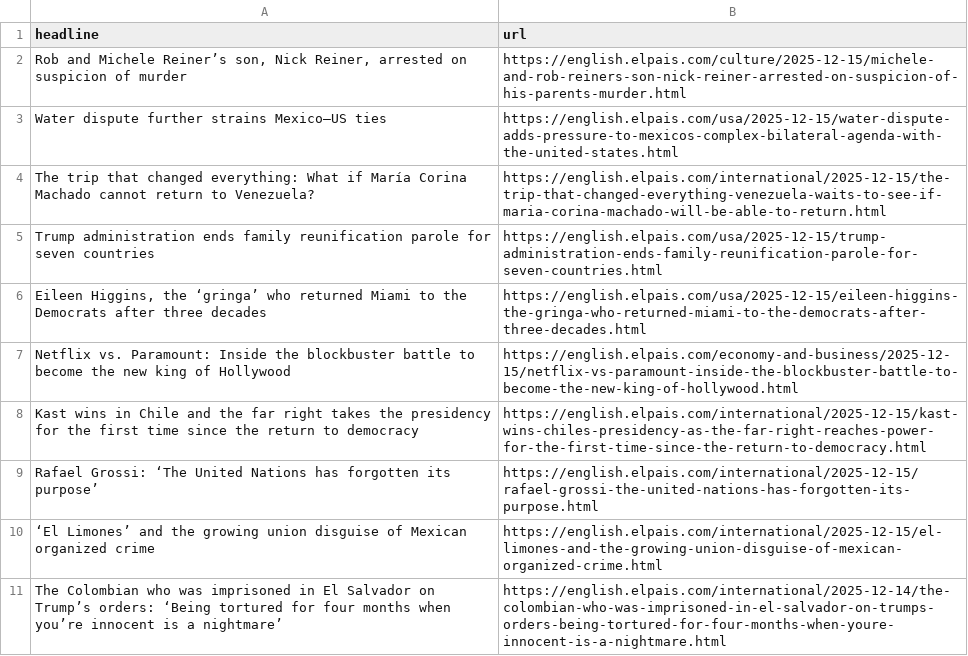
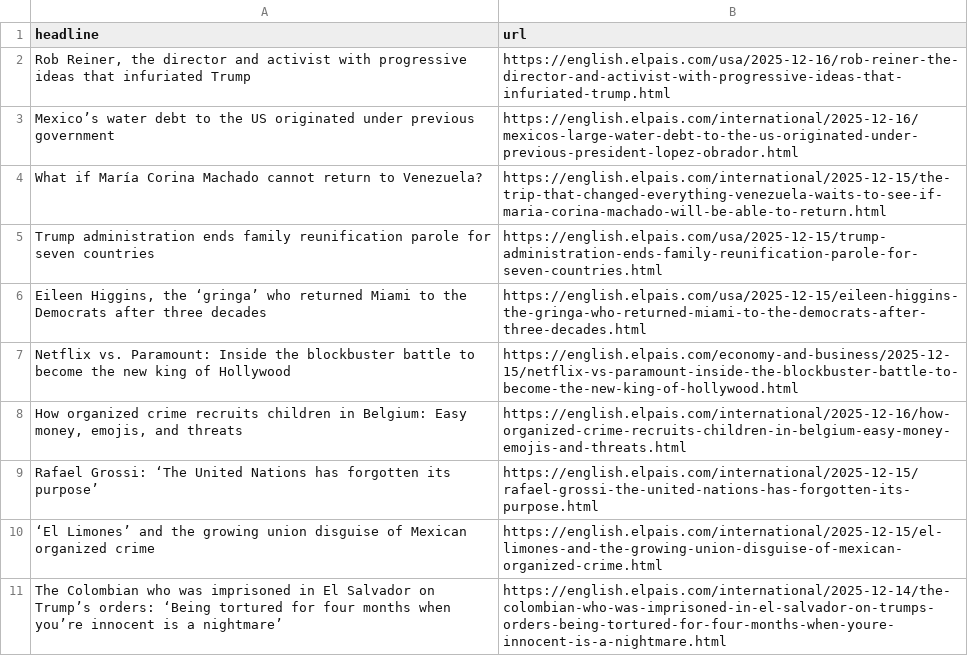
Before and after one commit to jam9501/el-pais-autoscraper, a CSV file: headlines.csv, drawn as a sheet; only a part is shown.

```diff
--- a/headlines.csv
+++ b/headlines.csv
@@ -1,5 +1,5 @@
 headline,url
-"Rob and Michele Reiner’s son, Nick Reiner, arrested on suspicion of murder",https://english.elpais.com/culture/2025-12-15/michele-and-rob-reiners-son-nick-reiner-arrested-on-suspicion-of-his-parents-murder.html
-Water dispute further strains Mexico–US ties ,https://english.elpais.com/usa/2025-12-15/water-dispute-adds-pressure-to-mexicos-complex-bilateral-agenda-with-the-united-states.html
-The trip that changed everything: What if María Corina Machado cannot return to Venezuela?,https://english.elpais.com/international/2025-12-15/the-trip-that-changed-everything-venezuela-waits-to-see-if-maria-corina-machado-will-be-able-to-return.html
+"Rob Reiner, the director and activist with progressive ideas that infuriated Trump",https://english.elpais.com/usa/2025-12-16/rob-reiner-the-director-and-activist-with-progressive-ideas-that-infuriated-trump.html
+Mexico’s water debt to the US originated under previous government,https://english.elpais.com/international/2025-12-16/mexicos-large-water-debt-to-the-us-originated-under-previous-president-lopez-obrador.html
+What if María Corina Machado cannot return to Venezuela?,https://english.elpais.com/international/2025-12-15/the-trip-that-changed-everything-venezuela-waits-to-see-if-maria-corina-machado-will-be-able-to-return.html
 Trump administration ends family reunification parole for seven countries,https://english.elpais.com/usa/2025-12-15/trump-administration-ends-family-reunification-parole-for-seven-countries.html
@@ -7,3 +7,3 @@ Trump administration ends family reunification parole for seven countries,https:
 Netflix vs. Paramount: Inside the blockbuster battle to become the new king of Hollywood,https://english.elpais.com/economy-and-business/2025-12-15/netflix-vs-paramount-inside-the-blockbuster-battle-to-become-the-new-king-of-hollywood.html
-Kast wins in Chile and the far right takes the presidency for the first time since the return to democracy ,https://english.elpais.com/international/2025-12-15/kast-wins-chiles-presidency-as-the-far-right-reaches-power-for-the-first-time-since-the-return-to-democracy.html
+"How organized crime recruits children in Belgium: Easy money, emojis, and threats ",https://english.elpais.com/international/2025-12-16/how-organized-crime-recruits-children-in-belgium-easy-money-emojis-and-threats.html
 Rafael Grossi: ‘The United Nations has forgotten its purpose’,https://english.elpais.com/international/2025-12-15/rafael-grossi-the-united-nations-has-forgotten-its-purpose.html
```
